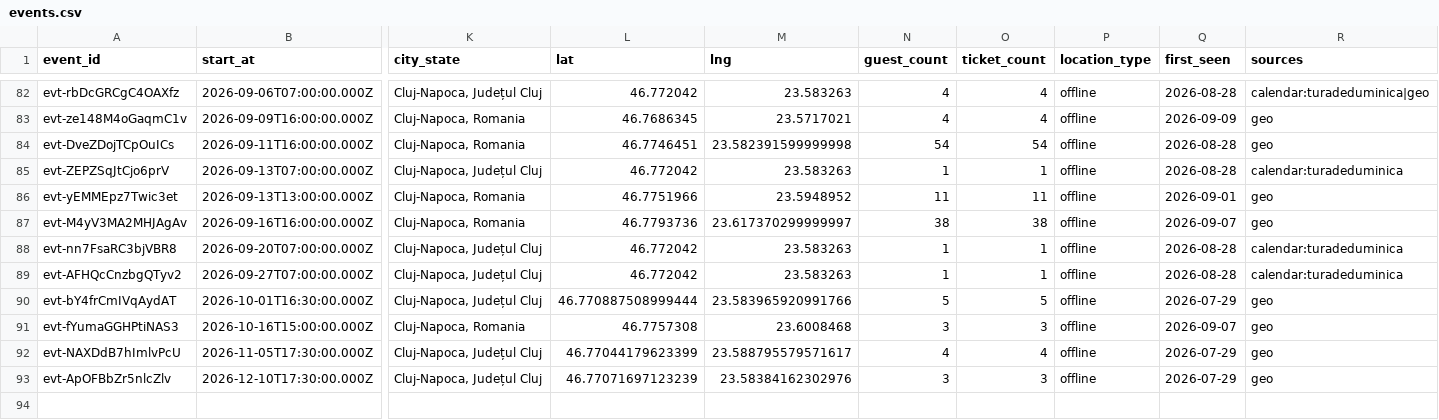
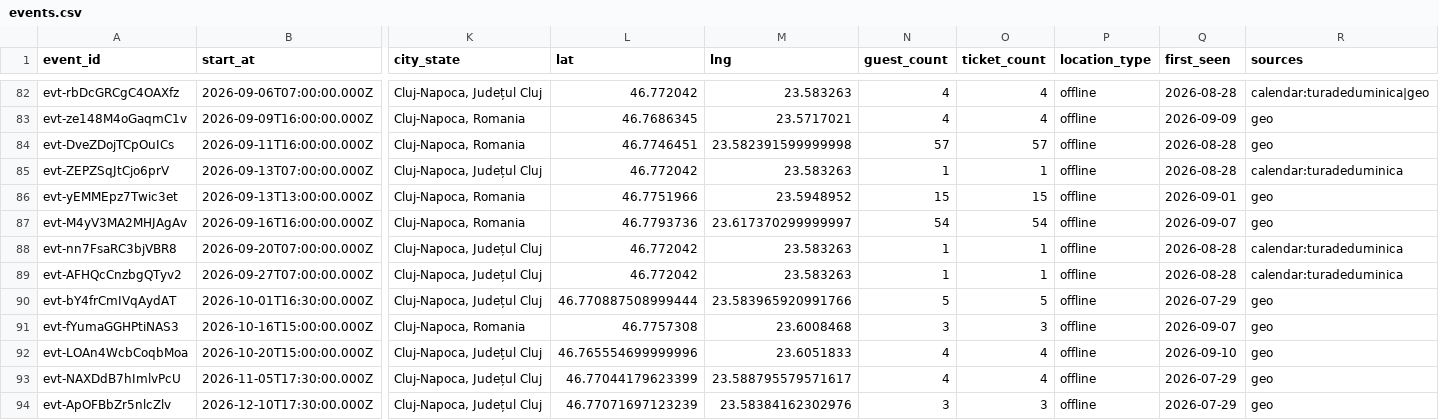
Before and after one commit to FlorinPopaCodes/cluj-meetup-tracker, a CSV file: data/events.csv, drawn as a sheet; only a part is shown, gaps mark what is left out; rows hold the shown columns only; the diff names each change by its address in the sheet, - before the commit and + after, or states it on an @@ line.

```diff
--- a/data/events.csv
+++ b/data/events.csv
-N84 (guest_count): 54
+N84 (guest_count): 57
-O84 (ticket_count): 54
+O84 (ticket_count): 57
-N86 (guest_count): 11
+N86 (guest_count): 15
-O86 (ticket_count): 11
+O86 (ticket_count): 15
-N87 (guest_count): 38
+N87 (guest_count): 54
-O87 (ticket_count): 38
+O87 (ticket_count): 54
+row 92: evt-LOAn4WcbCoqbMoa | 2026-10-20T15:00:00.000Z | Cluj-Napoca, Județul Cluj | 46.765554699999996 | 23.6051833 | 4 | 4 | offline | 2026-09-10 | geo
```
Also changed, not shown: 4 other files.
